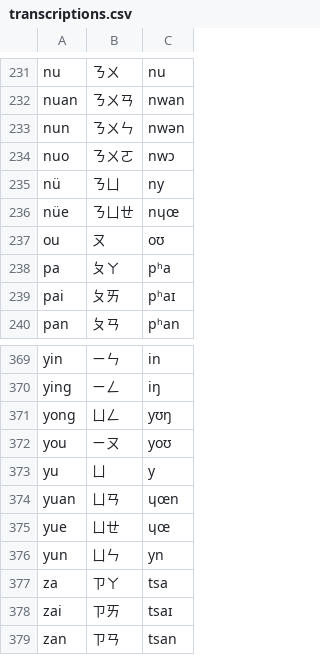
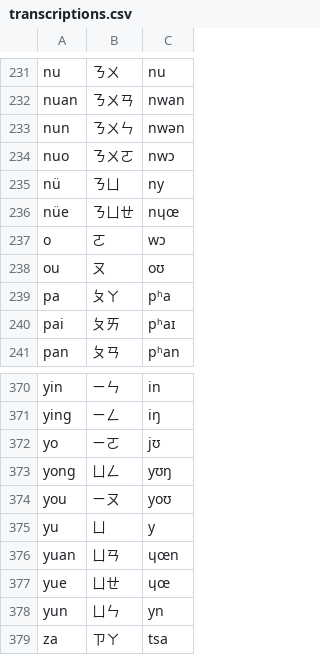
Before and after one commit to tsroten/dragonmapper, a CSV file: dragonmapper/data/transcriptions.csv, drawn as a sheet; only a part is shown, gaps mark what is left out; the shorter side is filled out with more unchanged rows.

```diff
--- a/dragonmapper/data/transcriptions.csv
+++ b/dragonmapper/data/transcriptions.csv
@@ -236,2 +236,3 @@ nü,ㄋㄩ,ny
 nüe,ㄋㄩㄝ,nɥœ
+o,ㄛ,wɔ
 ou,ㄡ,oʊ
@@ -370,2 +371,3 @@ yin,ㄧㄣ,in
 ying,ㄧㄥ,iŋ
+yo,ㄧㄛ,jʊ
 yong,ㄩㄥ,yʊŋ
```
Also changed, not shown: 1 other file.
